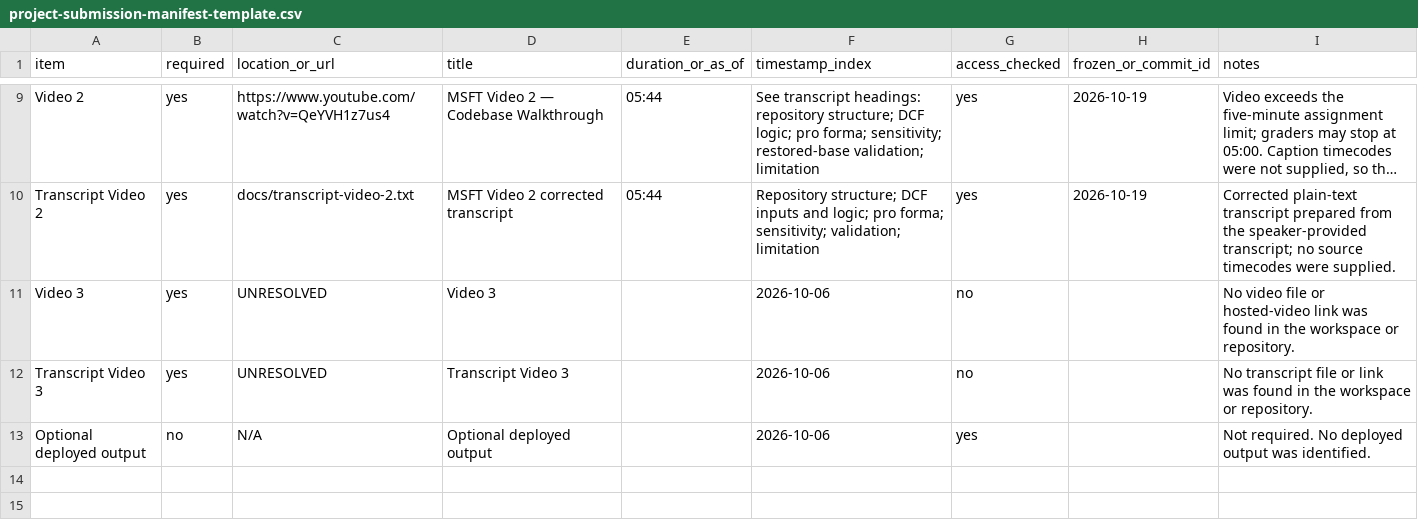
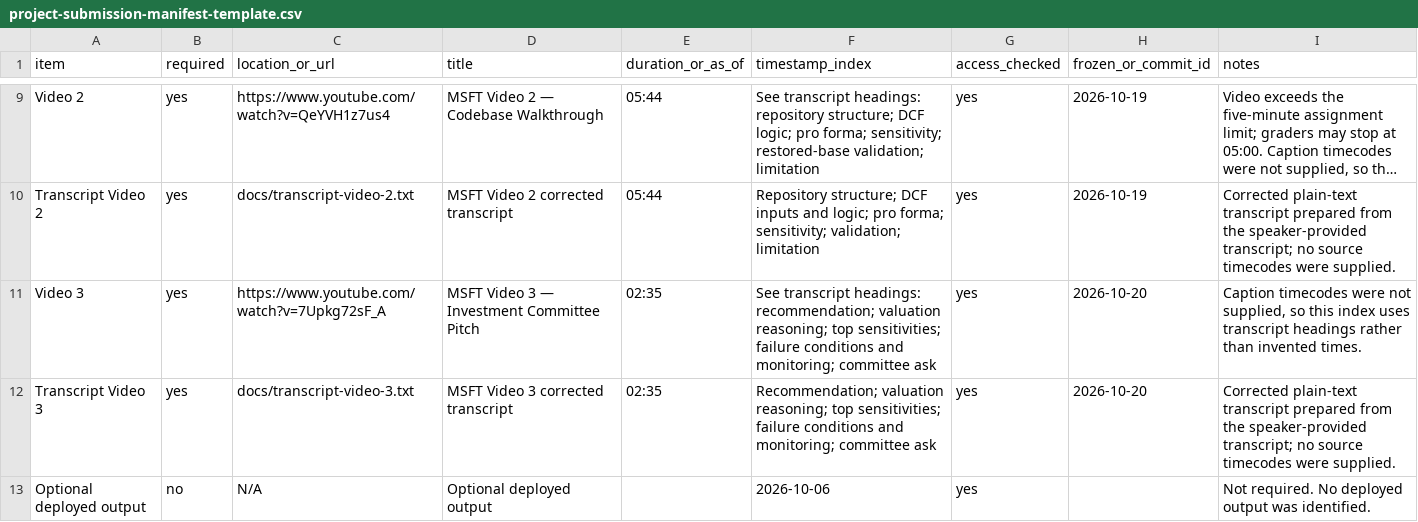
Before and after one commit to ChaseRacette/TICKER---research, a CSV file: Project 1/project-submission-manifest-template.csv, drawn as a sheet; only a part is shown, gaps mark what is left out; long unchanged cells end in …; the diff names each change by its address in the sheet, - before the commit and + after, or states it on an @@ line.

Commit message:
Add Project 1 Video 3 transcript

```diff
--- a/Project 1/project-submission-manifest-template.csv
+++ b/Project 1/project-submission-manifest-template.csv
-C11 (location_or_url): UNRESOLVED
+C11 (location_or_url): https://www.youtube.com/watch?v=7Upkg72sF_A
-D11 (title): Video 3
+D11 (title): MSFT Video 3 — Investment Committee Pitch
-E11:E12 (duration_or_as_of): (empty)
+E11:E12 (duration_or_as_of): 02:35
-F11 (timestamp_index): 2026-10-06
+F11 (timestamp_index): See transcript headings: recommendation; valuation reasoning; top sensitivities; failure conditions and monitoring; committee ask
-G11:G12 (access_checked): no
+G11:G12 (access_checked): yes
-H11:H12 (frozen_or_commit_id): (empty)
+H11:H12 (frozen_or_commit_id): 2026-10-20
-I11 (notes): No video file or hosted-video link was found in the workspace or repository.
+I11 (notes): Caption timecodes were not supplied, so this index uses transcript headings rather than invented times.
-C12 (location_or_url): UNRESOLVED
+C12 (location_or_url): docs/transcript-video-3.txt
-D12 (title): Transcript Video 3
+D12 (title): MSFT Video 3 corrected transcript
-F12 (timestamp_index): 2026-10-06
+F12 (timestamp_index): Recommendation; valuation reasoning; top sensitivities; failure conditions and monitoring; committee ask
-I12 (notes): No transcript file or link was found in the workspace or repository.
+I12 (notes): Corrected plain-text transcript prepared from the speaker-provided transcript; no source timecodes were supplied.
```
Also changed, not shown: 1 other file.
